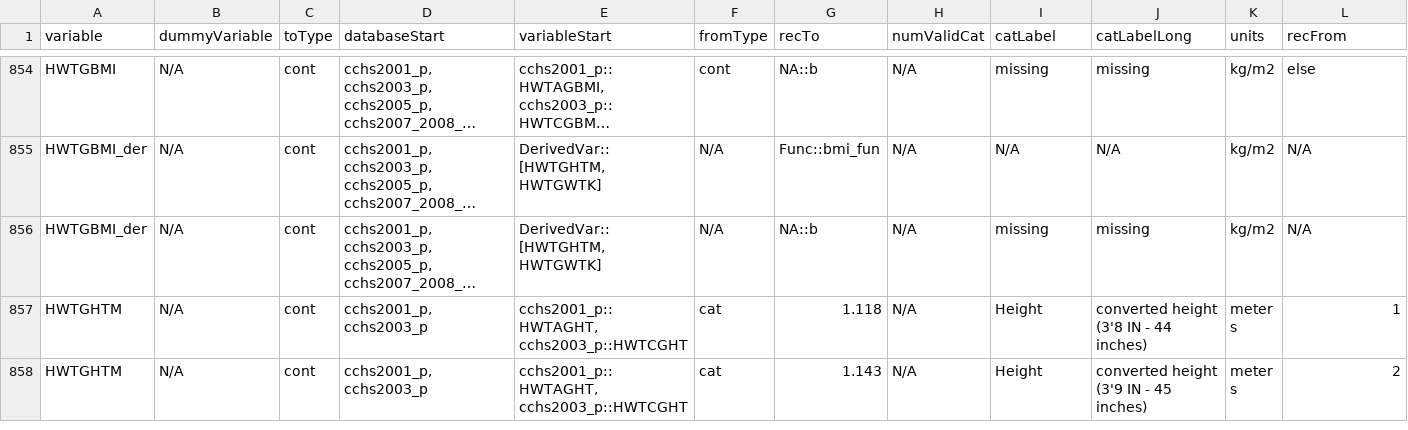
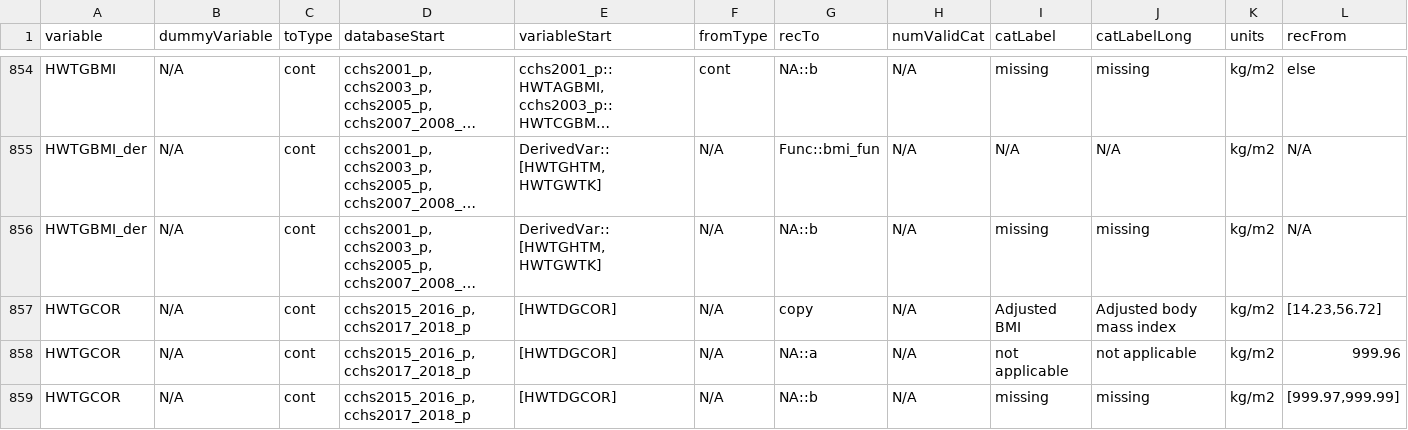
Before and after one commit to Big-Life-Lab/cchsflow, a CSV file: inst/extdata/variable_details.csv, drawn as a sheet; only a part is shown, gaps mark what is left out; the shorter side is filled out with more unchanged rows; long unchanged cells end in …; rows hold the shown columns only; the diff covers the shown part only; the diff names each change by its address in the sheet, - before the commit and + after, or states it on an @@ line.

Commit message:
[Feature] add HWTGCOR, HWTGCOR_der

```diff
--- a/inst/extdata/variable_details.csv
+++ b/inst/extdata/variable_details.csv
+row 857: HWTGCOR | N/A | cont | cchs2015_2016_p, cchs2017_2018_p | [HWTDGCOR] | N/A | copy | N/A | Adjusted BMI | Adjusted body mass index | kg/m2 | [14.23,56.72]
+row 858: HWTGCOR | N/A | cont | cchs2015_2016_p, cchs2017_2018_p | [HWTDGCOR] | N/A | NA::a | N/A | not applicable | not applicable | kg/m2 | 999.96
+row 859: HWTGCOR | N/A | cont | cchs2015_2016_p, cchs2017_2018_p | [HWTDGCOR] | N/A | NA::b | N/A | missing | missing | kg/m2 | [999.97,999.99]
```
Also changed, not shown: 3 added rows elsewhere in this file, inst/extdata/variables.csv.
